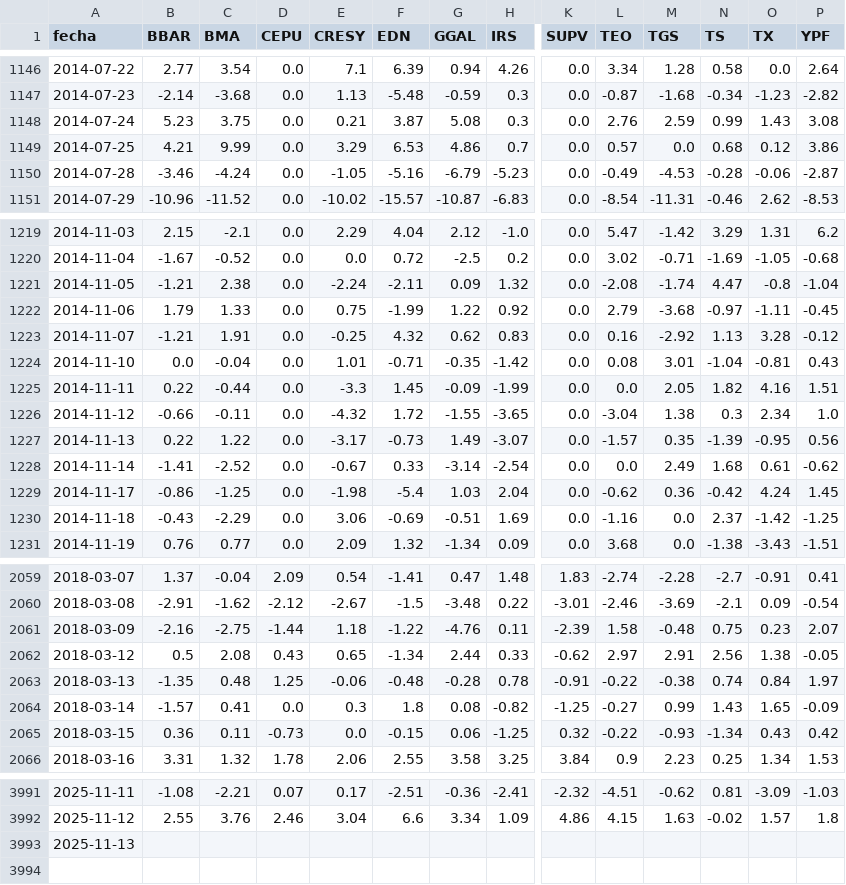
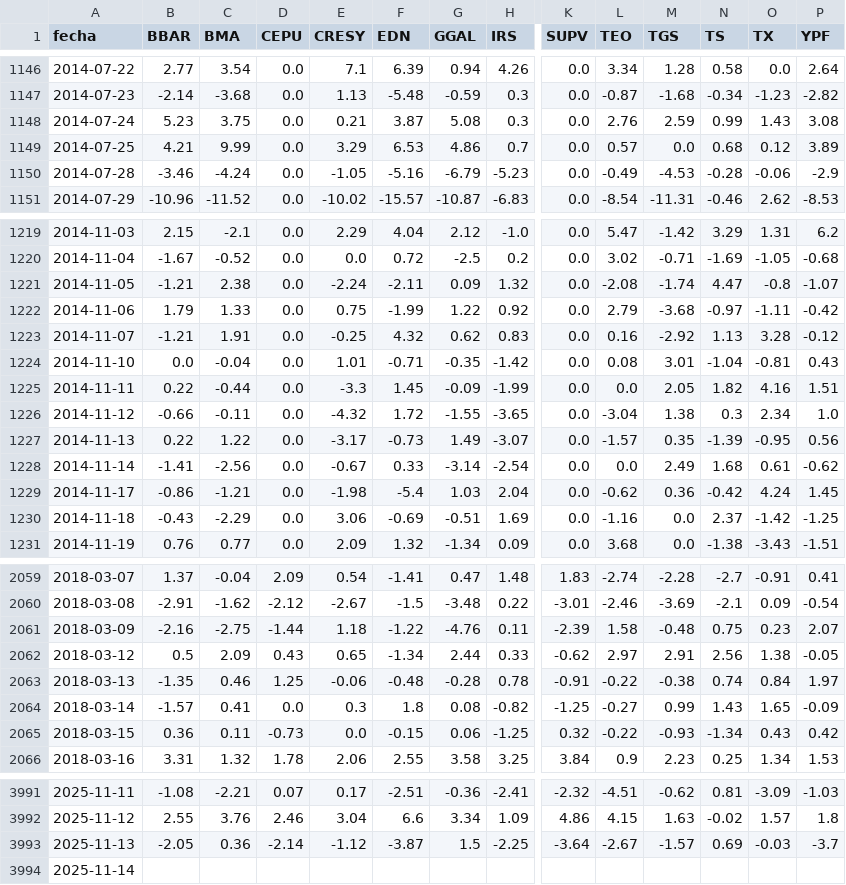
Before and after one commit to jesusrobles824/base-de-datos, a CSV file: ADRs_variacion_porcentual_diaria.csv, drawn as a sheet; only a part is shown, gaps mark what is left out; addresses are those after the commit; rows hold the shown columns only; the diff covers the shown part only; the diff names each change by its address in the sheet, - before the commit and + after, or states it on an @@ line.

```diff
--- a/ADRs_variacion_porcentual_diaria.csv
+++ b/ADRs_variacion_porcentual_diaria.csv
-P1149 (YPF): 3.86
+P1149 (YPF): 3.89
-P1150 (YPF): -2.87
+P1150 (YPF): -2.9
-P1221 (YPF): -1.04
+P1221 (YPF): -1.07
-P1222 (YPF): -0.45
+P1222 (YPF): -0.42
-C1228 (BMA): -2.52
+C1228 (BMA): -2.56
-C1229 (BMA): -1.25
+C1229 (BMA): -1.21
-C2062 (BMA): 2.08
+C2062 (BMA): 2.09
-C2063 (BMA): 0.48
+C2063 (BMA): 0.46
+row 3993: 2025-11-13 | -2.05 | 0.36 | -2.14 | -1.12 | -3.87 | 1.5 | -2.25 | -3.64 | -2.67 | -1.57 | 0.69 | -0.03 | -3.7
-A3994 (fecha): 2025-11-13
+A3994 (fecha): 2025-11-14
```
Also changed, not shown: 4 edited cells elsewhere in this file, Precios_ADRs.csv.
